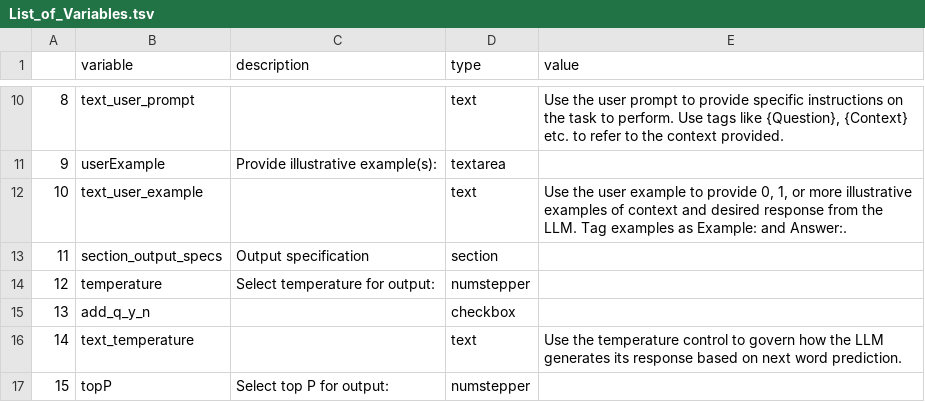
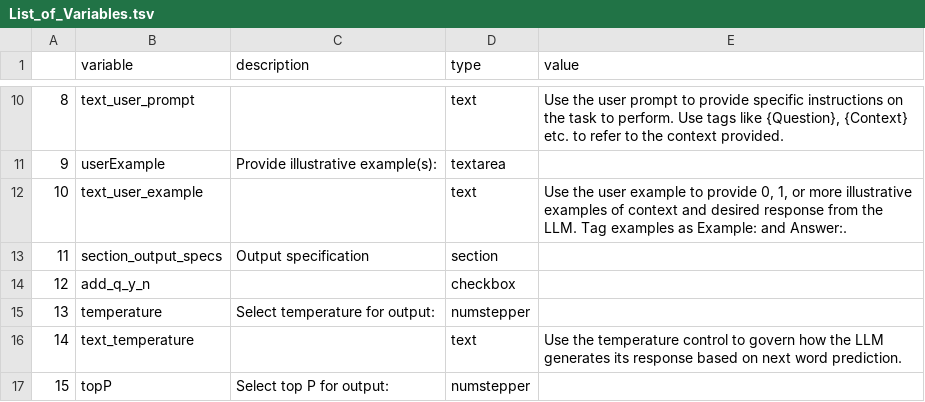
Before and after one commit to SundareshSankaran/LLM-Azure-OpenAI-In-context-Learning, a TSV file: build/List_of_Variables.tsv, drawn as a sheet; only a part is shown, gaps mark what is left out.

Commit message:
add question to output
Signed-off-by: SundareshSankaran <Sundaresh.Sankaran@gmail.com>

```diff
--- a/build/List_of_Variables.tsv
+++ b/build/List_of_Variables.tsv
@@ -13,4 +13,4 @@
 11	section_output_specs	Output specification	section	
-12	temperature	Select temperature for output:	numstepper	
-13	add_q_y_n		checkbox	
+12	add_q_y_n		checkbox	
+13	temperature	Select temperature for output:	numstepper	
 14	text_temperature		text	Use the temperature control to govern how the LLM generates its response based on next word prediction.
```
Also changed, not shown: 5 other files.
